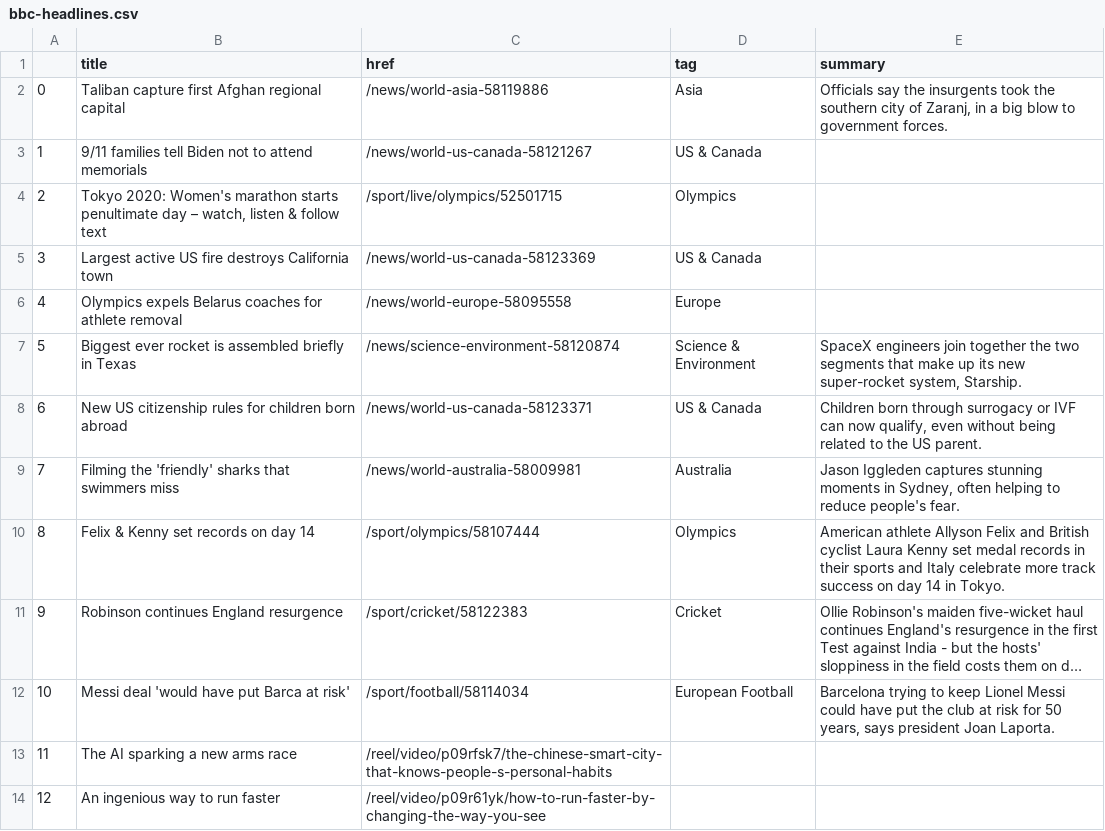
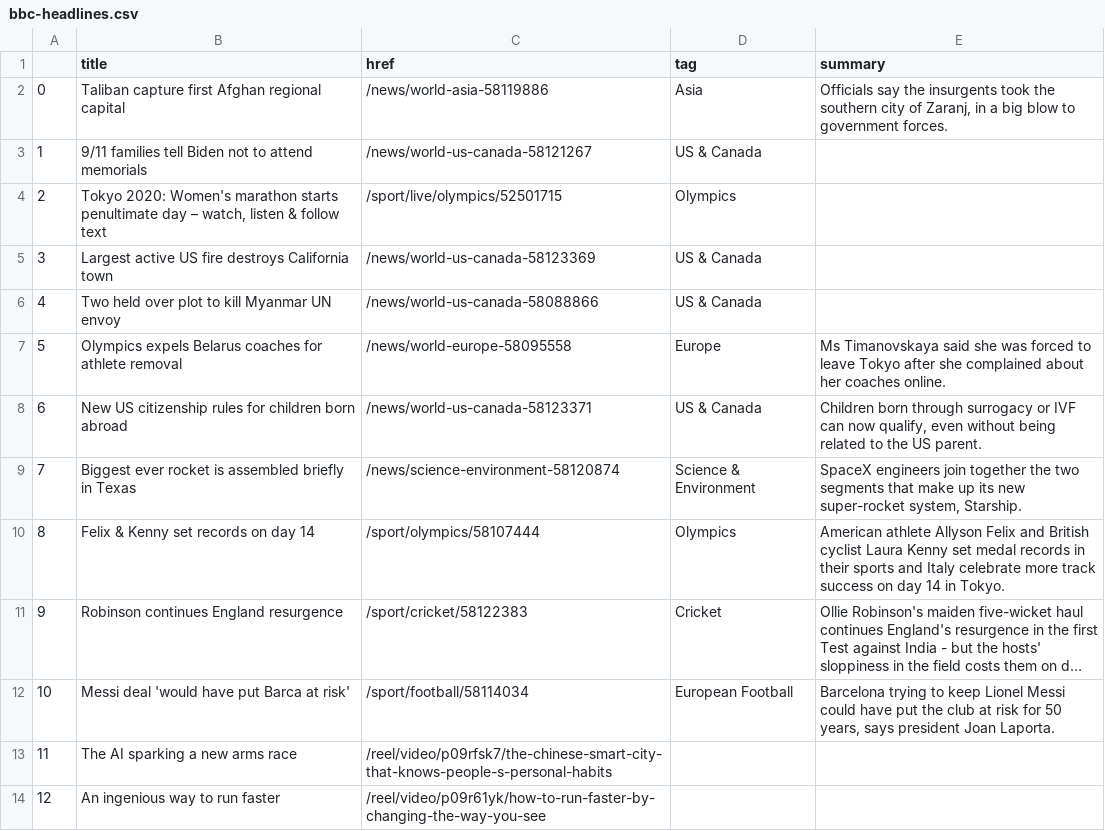
Before and after one commit to anth3lia/automatic-scraper, a CSV file: bbc-headlines.csv, drawn as a sheet; only a part is shown; long unchanged cells end in …; removed rows and columns are numbered as before the commit, all else as after; the diff names each change by its address in the sheet, - before the commit and + after, or states it on an @@ line.

```diff
--- a/bbc-headlines.csv
+++ b/bbc-headlines.csv
+row 6: 4 | Two held over plot to kill Myanmar UN envoy | /news/world-us-canada-58088866 | US & Canada
@@ column A renumbered between rows 7 and 9 @@
-E7 (summary): (empty)
+E7 (summary): Ms Timanovskaya said she was forced to leave Tokyo after she complained about her coaches online.
-row 9: 7 | Filming the 'friendly' sharks that swimmers miss | /news/world-australia-58009981 | Australia | Jason Iggleden captures stunning moments in Sydney, often helping to reduce people's fear.
```
